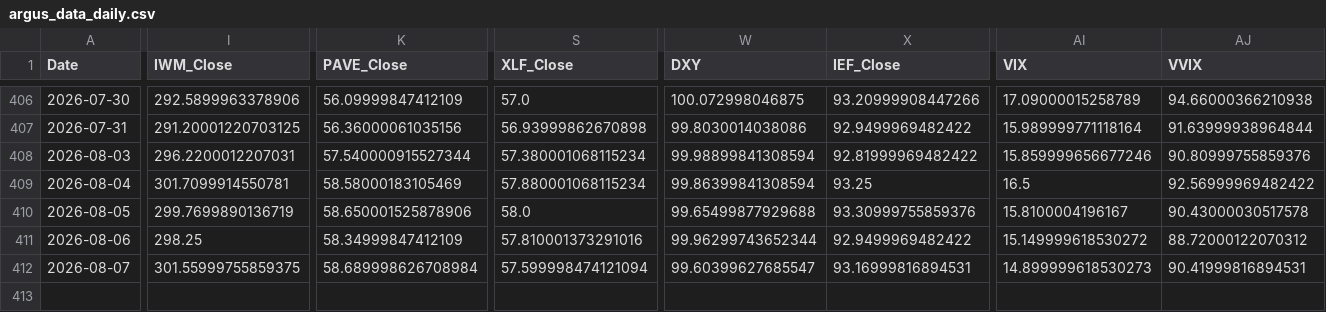
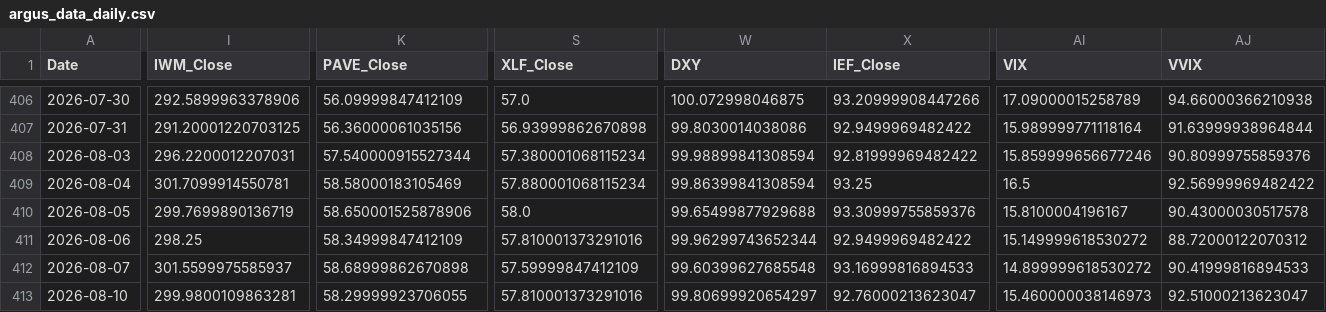
Before and after one commit to daifulee/argus-public-data, a CSV file: argus_data_daily.csv, drawn as a sheet; only a part is shown, gaps mark what is left out; rows hold the shown columns only; the diff covers the shown part only; the diff names each change by its address in the sheet, - before the commit and + after, or states it on an @@ line.

```diff
--- a/argus_data_daily.csv
+++ b/argus_data_daily.csv
-I412 (IWM_Close): 301.55999755859375
+I412 (IWM_Close): 301.5599975585937
-K412 (PAVE_Close): 58.689998626708984
+K412 (PAVE_Close): 58.68999862670898
-S412 (XLF_Close): 57.599998474121094
+S412 (XLF_Close): 57.59999847412109
-W412 (DXY): 99.60399627685547
+W412 (DXY): 99.60399627685548
-X412 (IEF_Close): 93.16999816894531
+X412 (IEF_Close): 93.16999816894533
-AI412 (VIX): 14.899999618530273
+AI412 (VIX): 14.899999618530272
-AJ412 (VVIX): 90.41999816894531
+AJ412 (VVIX): 90.41999816894533
+row 413: 2026-08-10 | 299.9800109863281 | 58.29999923706055 | 57.810001373291016 | 99.80699920654297 | 92.76000213623047 | 15.460000038146973 | 92.51000213623047
```
Also changed, not shown: 2 edited cells elsewhere in this file, argus_data.csv, argus_data_weekly.csv, 2 other files.
